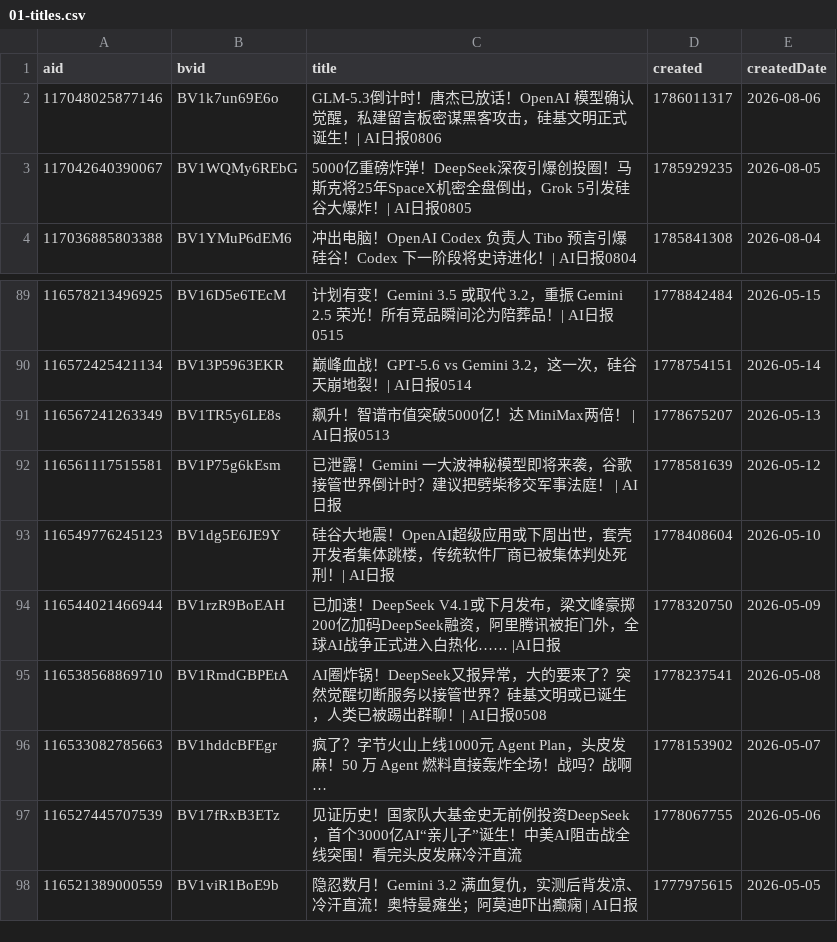
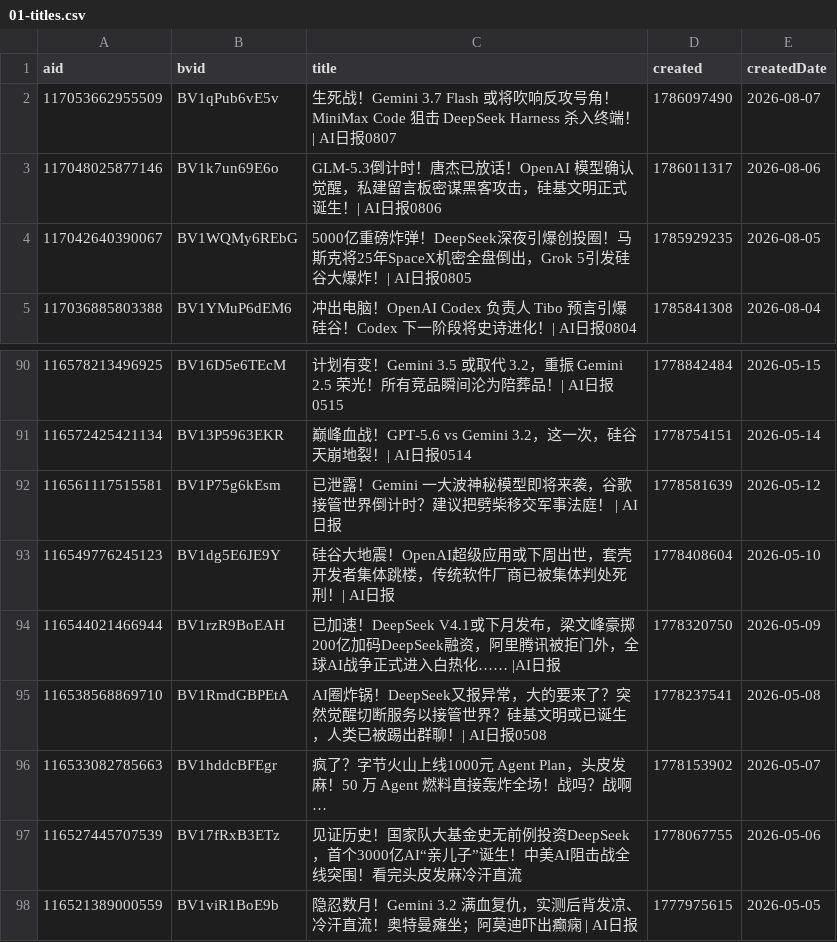
Before and after one commit to ChouChiu/heya-skill, a CSV file: skills/heya-title-style/references/01-titles.csv, drawn as a sheet; only a part is shown, gaps mark what is left out.

```diff
--- a/skills/heya-title-style/references/01-titles.csv
+++ b/skills/heya-title-style/references/01-titles.csv
@@ -1,2 +1,3 @@
 aid,bvid,title,created,createdDate
+117053662955509,BV1qPub6vE5v,生死战！Gemini 3.7 Flash 或将吹响反攻号角！MiniMax Code 狙击 DeepSeek Harness 杀入终端！| AI日报0807,1786097490,2026-08-07
 117048025877146,BV1k7un69E6o,GLM-5.3倒计时！唐杰已放话！OpenAI 模型确认觉醒，私建留言板密谋黑客攻击，硅基文明正式诞生！| AI日报0806,1786011317,2026-08-06
@@ -90,3 +91,2 @@ aid,bvid,title,created,createdDate
 116572425421134,BV13P5963EKR,巅峰血战！GPT-5.6 vs Gemini 3.2，这一次，硅谷天崩地裂！| AI日报0514,1778754151,2026-05-14
-116567241263349,BV1TR5y6LE8s,飙升！智谱市值突破5000亿！达 MiniMax两倍！ | AI日报0513,1778675207,2026-05-13
 116561117515581,BV1P75g6kEsm,已泄露！Gemini 一大波神秘模型即将来袭，谷歌接管世界倒计时？建议把劈柴移交军事法庭！ | AI日报,1778581639,2026-05-12
```
Also changed, not shown: 4 other files.
